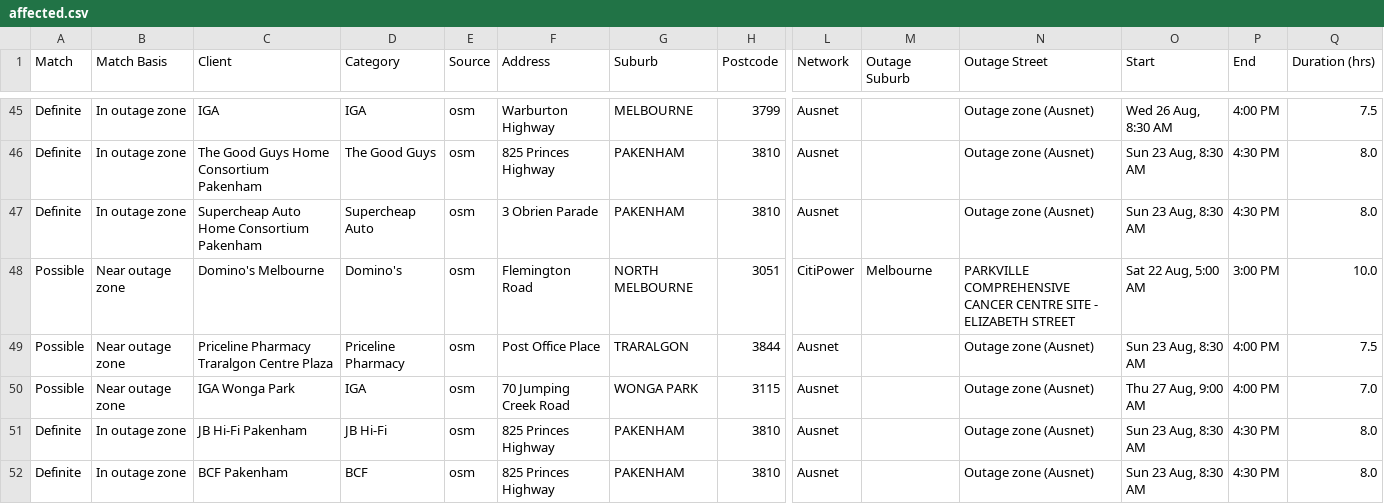
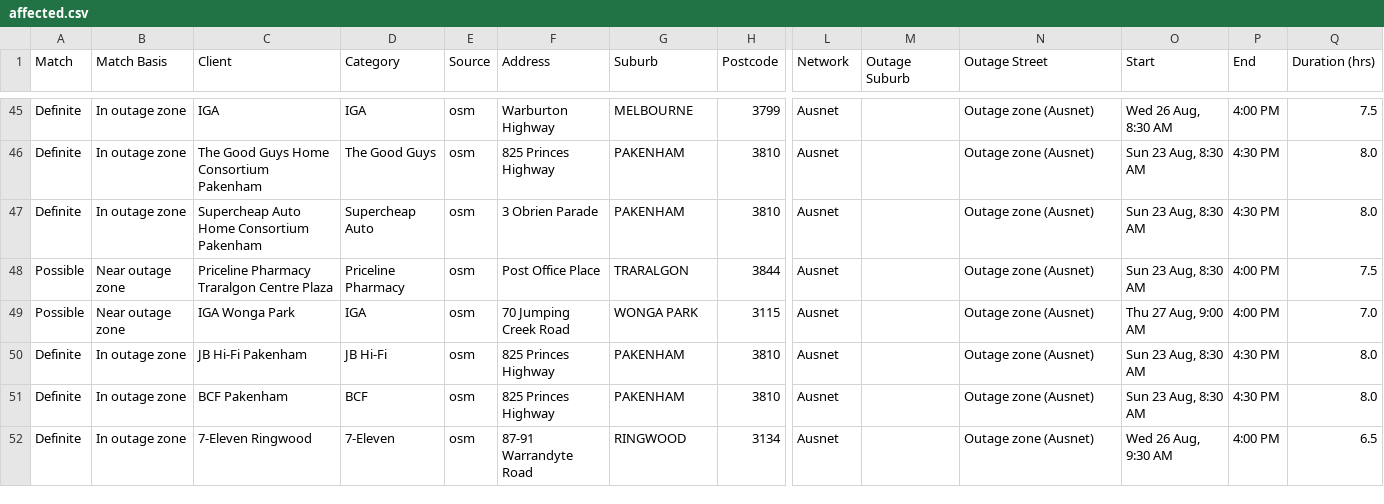
Before and after one commit to Nexus-Energy393/jemena-outages, a CSV file: docs/affected.csv, drawn as a sheet; only a part is shown, gaps mark what is left out; the shorter side is filled out with more unchanged rows; rows hold the shown columns only; the diff names each change by its address in the sheet, - before the commit and + after, or states it on an @@ line.

```diff
--- a/docs/affected.csv
+++ b/docs/affected.csv
-row 48: Possible | Near outage zone | Domino's Melbourne | Domino's | osm | Flemington Road | NORTH MELBOURNE | 3051 | CitiPower | Melbourne | PARKVILLE COMPREHENSIVE CANCER CENTRE SITE - ELIZABETH STREET | Sat 22 Aug, 5:00 AM | 3:00 PM | 10.0
```
Also changed, not shown: 4 other files.
